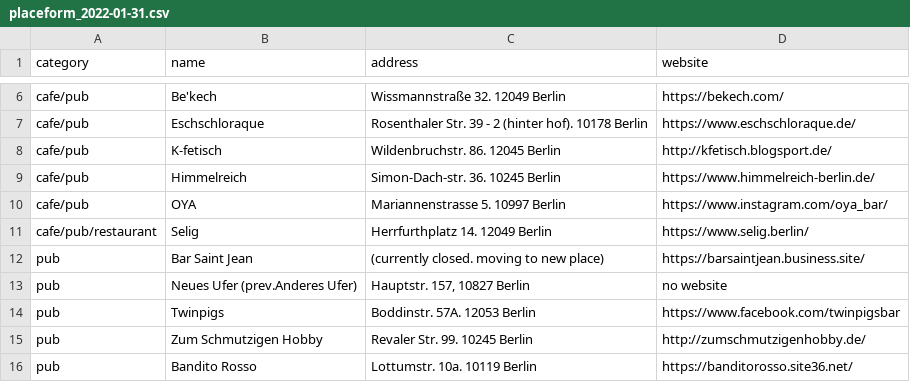
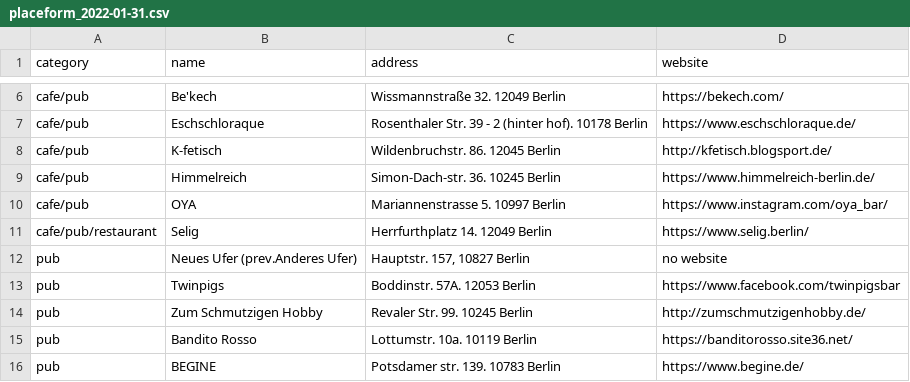
Before and after one commit to commaneverends/commaneverends, a CSV file: table_place/data/placeform_2022-01-31.csv, drawn as a sheet; only a part is shown, gaps mark what is left out; the shorter side is filled out with more unchanged rows; the diff names each change by its address in the sheet, - before the commit and + after, or states it on an @@ line.

Commit message:
Update placeform_2022-01-31.csv
remove one old place

```diff
--- a/table_place/data/placeform_2022-01-31.csv
+++ b/table_place/data/placeform_2022-01-31.csv
-row 12: pub | Bar Saint Jean | (currently closed. moving to new place) | https://barsaintjean.business.site/
```
